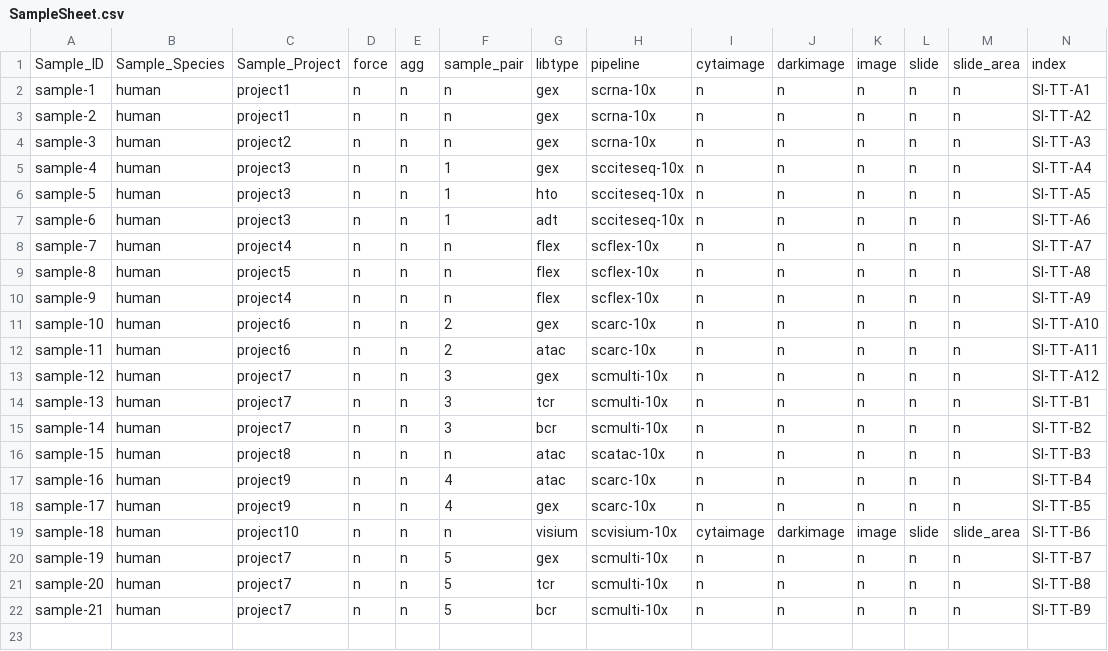
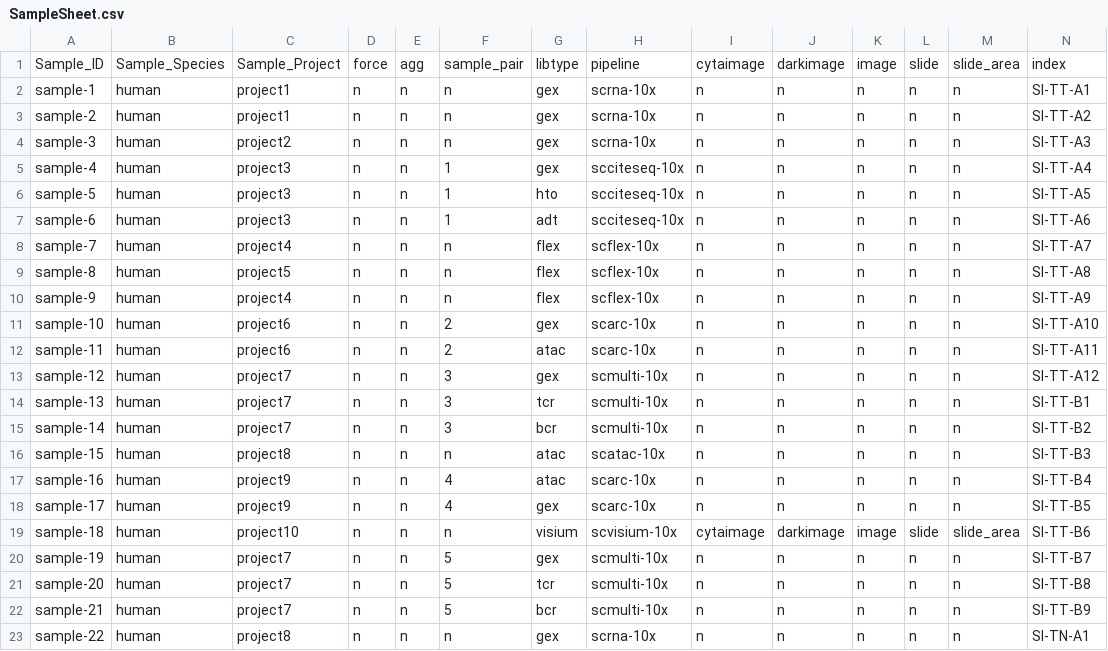
Before and after one commit to ctg-lund/SampleSheetGenerator, a CSV file: data/singlecell/SampleSheet.csv, drawn as a sheet; only a part is shown; rows hold the shown columns only; the diff names each change by its address in the sheet, - before the commit and + after, or states it on an @@ line.

```diff
--- a/data/singlecell/SampleSheet.csv
+++ b/data/singlecell/SampleSheet.csv
+row 23: sample-22 | human | project8 | n | n | n | gex | scrna-10x | n | n | n | n | n | SI-TN-A1
```
Also changed, not shown: data/singlecell/CTG_SampleSheet.csv.
